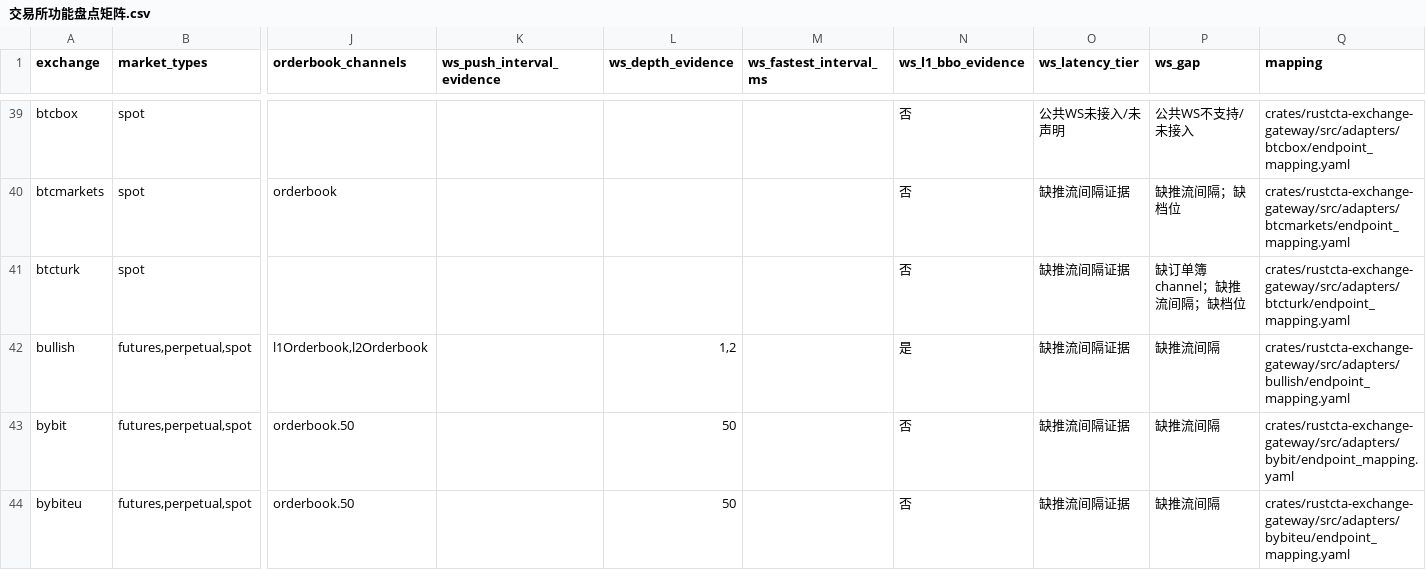
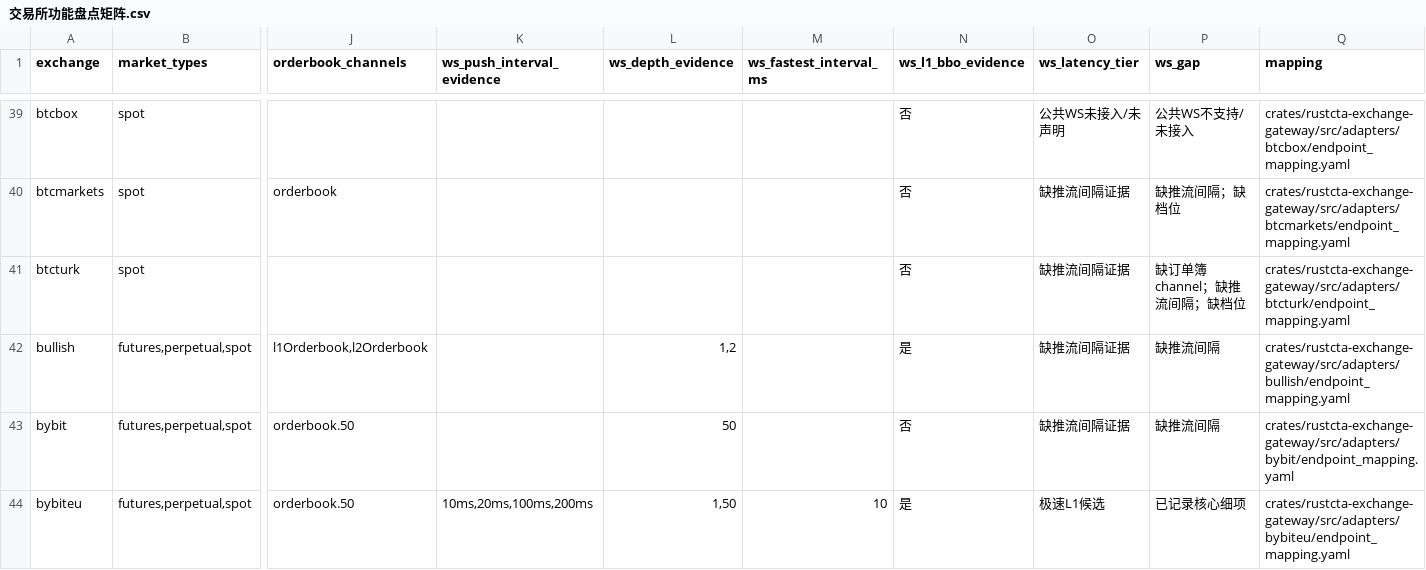
Before and after one commit to zhuco/rustcta, a CSV file: docs/交易所网关/交易所功能盘点矩阵.csv, drawn as a sheet; only a part is shown, gaps mark what is left out; the diff covers the shown part only; the diff names each change by its address in the sheet, - before the commit and + after, or states it on an @@ line.

```diff
--- a/docs/交易所网关/交易所功能盘点矩阵.csv
+++ b/docs/交易所网关/交易所功能盘点矩阵.csv
-K44 (ws_push_interval_evidence): (empty)
+K44 (ws_push_interval_evidence): 10ms,20ms,100ms,200ms
-L44 (ws_depth_evidence): 50
+L44 (ws_depth_evidence): 1,50
-M44 (ws_fastest_interval_ms): (empty)
+M44 (ws_fastest_interval_ms): 10
-N44 (ws_l1_bbo_evidence): 否
+N44 (ws_l1_bbo_evidence): 是
-O44 (ws_latency_tier): 缺推流间隔证据
+O44 (ws_latency_tier): 极速L1候选
-P44 (ws_gap): 缺推流间隔
+P44 (ws_gap): 已记录核心细项
```
Also changed, not shown: 22 edited cells elsewhere in this file, docs/交易所网关/adapter工作包索引.csv, docs/交易所网关/剩余官方核验队列.csv, 35 other files.
